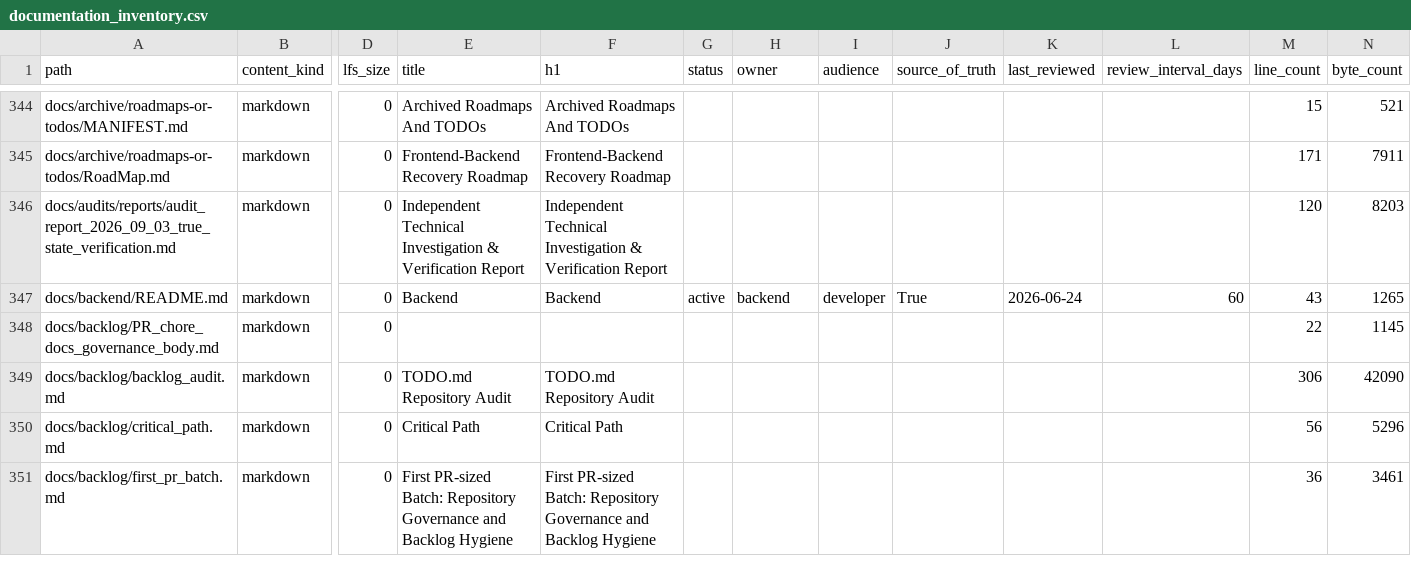
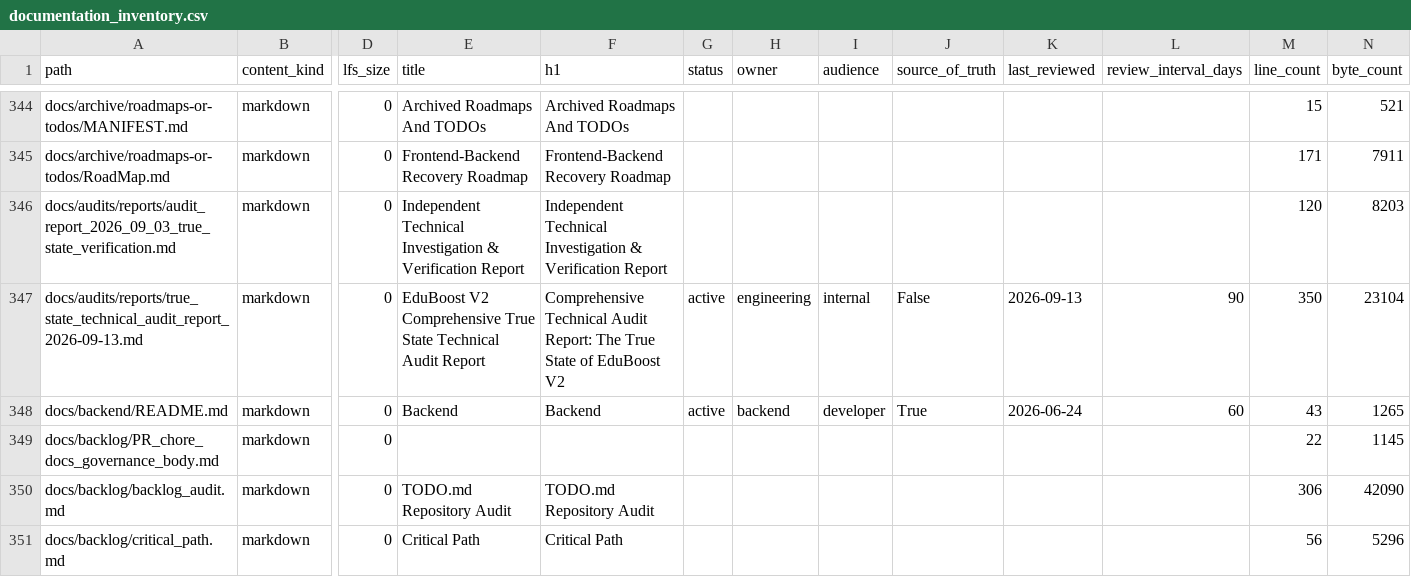
Before and after one commit to NkgoloL/Eduboost-V2, a CSV file: docs/generated/documentation_inventory.csv, drawn as a sheet; only a part is shown, gaps mark what is left out; the shorter side is filled out with more unchanged rows; rows hold the shown columns only; the diff names each change by its address in the sheet, - before the commit and + after, or states it on an @@ line.

Commit message:
docs(audit): publish comprehensive true state technical audit report (#561)
* docs(audit): generate comprehensive true state technical audit report

* docs(audit): add frontmatter and update documentation inventory for audit report

* docs(audit): update housekeeping baseline and clean risky terms for audit report

```diff
--- a/docs/generated/documentation_inventory.csv
+++ b/docs/generated/documentation_inventory.csv
+row 347: docs/audits/reports/true_state_technical_audit_report_2026-09-13.md | markdown | 0 | EduBoost V2 Comprehensive True State Technical Audit Report | Comprehensive Technical Audit Report: The True State of EduBoost V2 | active | engineering | internal | False | 2026-09-13 | 90 | 350 | 23104
```
Also changed, not shown: 3 other files.
